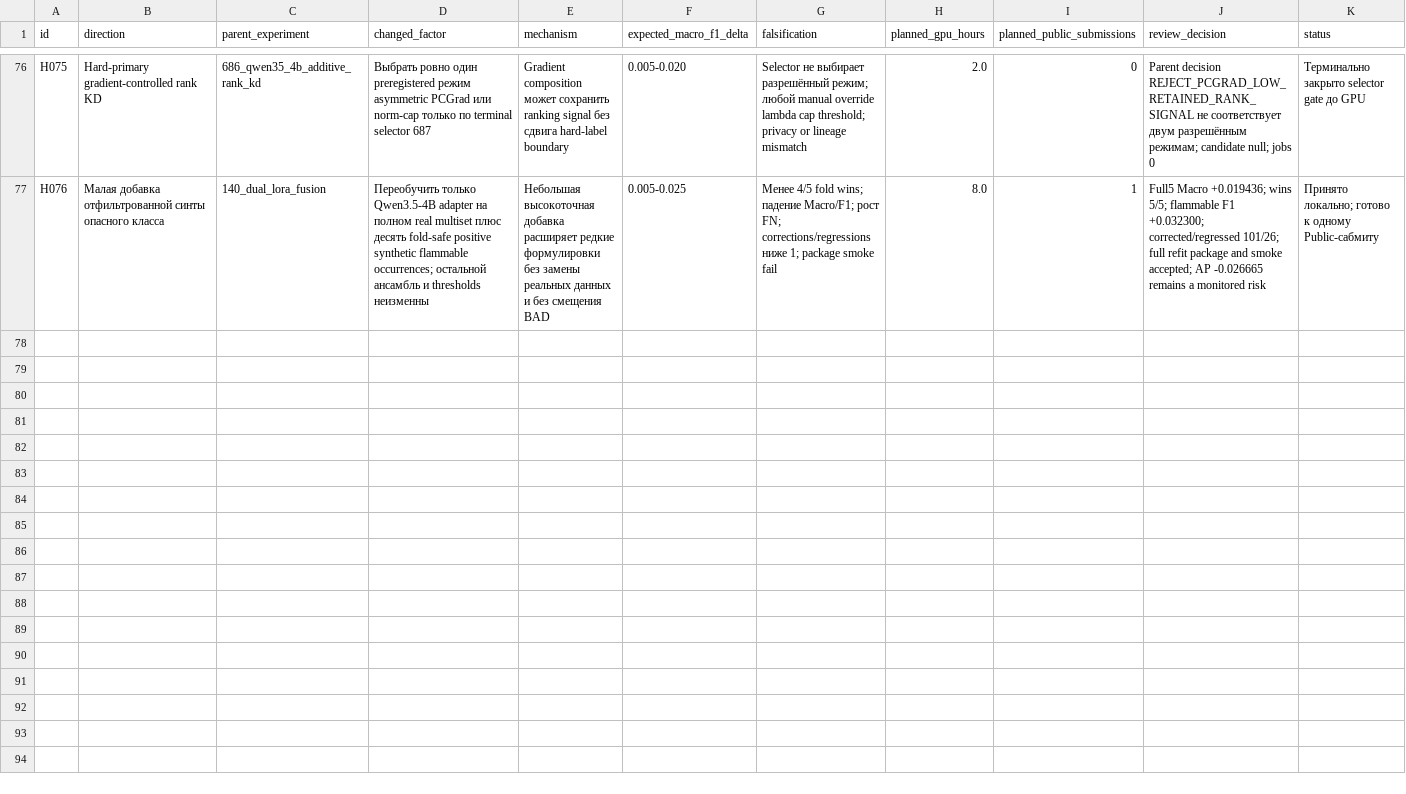
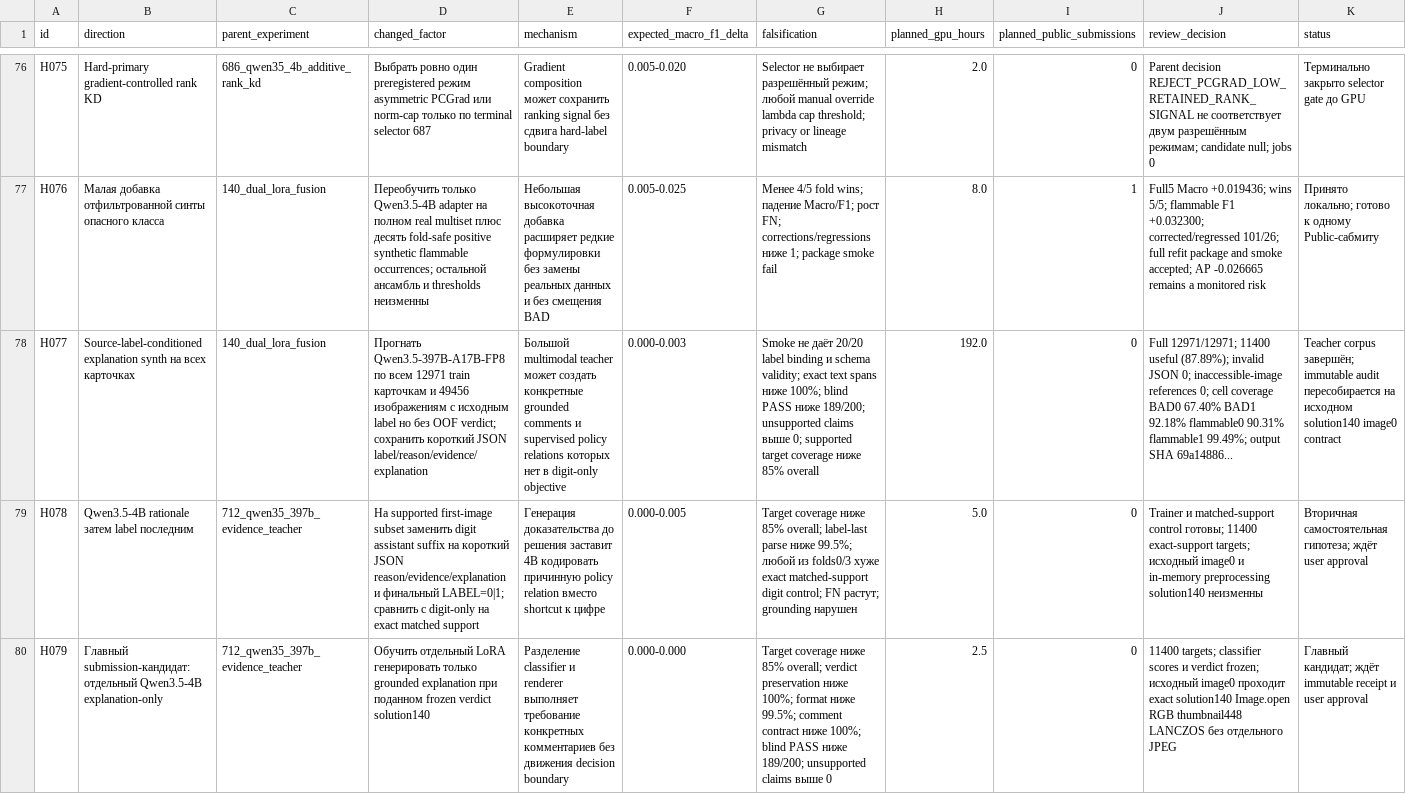
Before and after one commit to triflt/ecup-2026-quality, a CSV file: docs/research/archive/hypothesis-board-2026-08.csv, drawn as a sheet; only a part is shown, gaps mark what is left out; rows hold the shown columns only; the diff names each change by its address in the sheet, - before the commit and + after, or states it on an @@ line.

Commit message:
Add grounded explanation synthesis and student lanes

```diff
--- a/docs/research/archive/hypothesis-board-2026-08.csv
+++ b/docs/research/archive/hypothesis-board-2026-08.csv
+row 78: H077 | Source-label-conditioned explanation synth на всех карточках | 140_dual_lora_fusion | Прогнать Qwen3.5-397B-A17B-FP8 по всем 12971 train карточкам и 49456 изображениям с исходным label но без OOF verdict; сохранить короткий JSON label/reason/evidence/explanation | Большой multimodal teacher может создать конкретные grounded comments и supervised policy relations которых нет в digit-only objective | 0.000-0.003 | Smoke не даёт 20/20 label binding и schema validity; exact text spans ниже 100%; blind PASS ниже 189/200; unsupported claims выше 0; supported target coverage ниже 85% overall | 192.0 | 0 | Full 12971/12971; 11400 useful (87.89%); invalid JSON 0; inaccessible-image references 0; cell coverage BAD0 67.40% BAD1 92.18% flammable0 90.31% flammable1 99.49%; output SHA 69a14886... | Teacher corpus завершён; immutable audit пересобирается на исходном solution140 image0 contract
+row 79: H078 | Qwen3.5-4B rationale затем label последним | 712_qwen35_397b_evidence_teacher | На supported first-image subset заменить digit assistant suffix на короткий JSON reason/evidence/explanation и финальный LABEL=0|1; сравнить с digit-only на exact matched support | Генерация доказательства до решения заставит 4B кодировать причинную policy relation вместо shortcut к цифре | 0.000-0.005 | Target coverage ниже 85% overall; label-last parse ниже 99.5%; любой из folds0/3 хуже exact matched-support digit control; FN растут; grounding нарушен | 5.0 | 0 | Trainer и matched-support control готовы; 11400 exact-support targets; исходный image0 и in-memory preprocessing solution140 неизменны | Вторичная самостоятельная гипотеза; ждёт user approval
+row 80: H079 | Главный submission-кандидат: отдельный Qwen3.5-4B explanation-only | 712_qwen35_397b_evidence_teacher | Обучить отдельный LoRA генерировать только grounded explanation при поданном frozen verdict solution140 | Разделение classifier и renderer выполняет требование конкретных комментариев без движения decision boundary | 0.000-0.000 | Target coverage ниже 85% overall; verdict preservation ниже 100%; format ниже 99.5%; comment contract ниже 100%; blind PASS ниже 189/200; unsupported claims выше 0 | 2.5 | 0 | 11400 targets; classifier scores и verdict frozen; исходный image0 проходит exact solution140 Image.open RGB thumbnail448 LANCZOS без отдельного JPEG | Главный кандидат; ждёт immutable receipt и user approval
```
Also changed, not shown: 32 other files.
